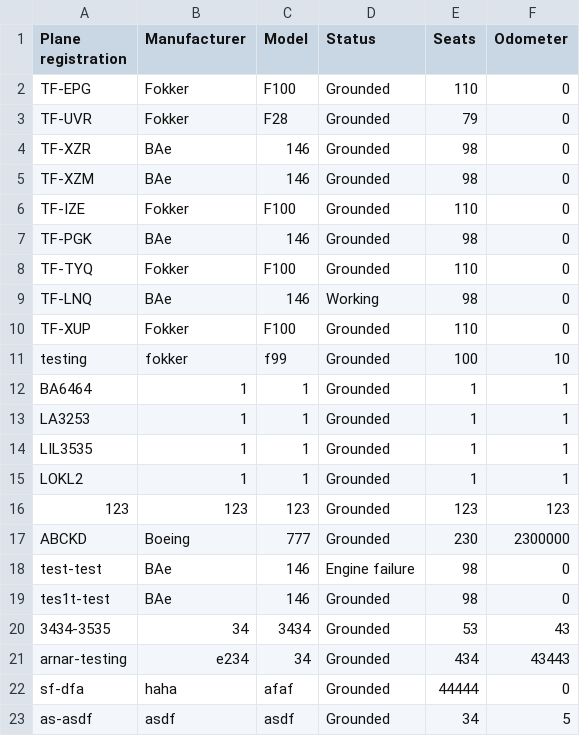
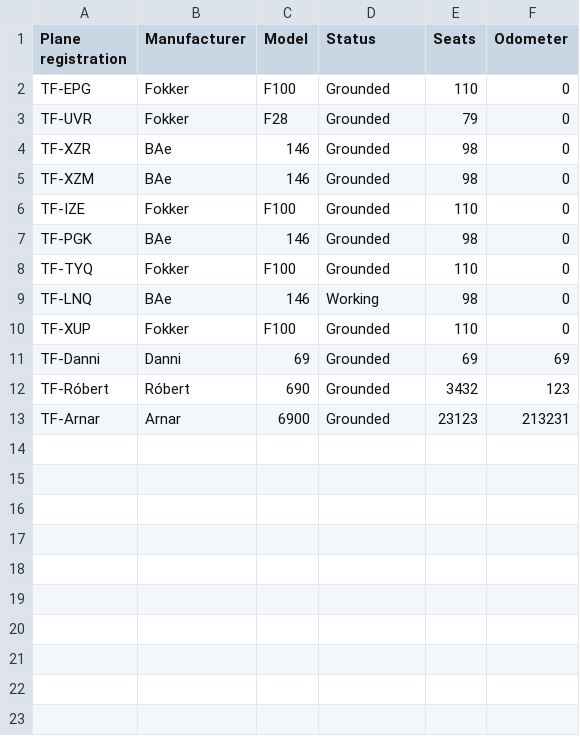
Before and after one commit to TheRobertSnow/HR_Dropouts, a CSV file: NaN_Air/DataFiles/airplane.csv, drawn as a sheet.

```diff
--- a/NaN_Air/DataFiles/airplane.csv
+++ b/NaN_Air/DataFiles/airplane.csv
@@ -10,14 +10,4 @@ TF-LNQ,BAe,146,Working,98,0
 TF-XUP,Fokker,F100,Grounded,110,0
-testing,fokker,f99,Grounded,100,10
-BA6464,1,1,Grounded,1,1
-LA3253,1,1,Grounded,1,1
-LIL3535,1,1,Grounded,1,1
-LOKL2,1,1,Grounded,1,1
-123,123,123,Grounded,123,123
-ABCKD,Boeing,777,Grounded,230,2300000
-test-test,BAe,146,Engine failure,98,0
-tes1t-test,BAe,146,Grounded,98,0
-3434-3535,34,3434,Grounded,53,43
-arnar-testing,e234,34,Grounded,434,43443
-sf-dfa,haha,afaf,Grounded,44444,0
-as-asdf,asdf,asdf,Grounded,34,5
+TF-Danni,Danni,69,Grounded,69,69
+TF-Róbert,Róbert,690,Grounded,3432,123
+TF-Arnar,Arnar,6900,Grounded,23123,213231
```
Also changed, not shown: NaN_Air/DataFiles/flight.csv, NaN_Air/DataFiles/flightRoutes.csv, 11 other files.
